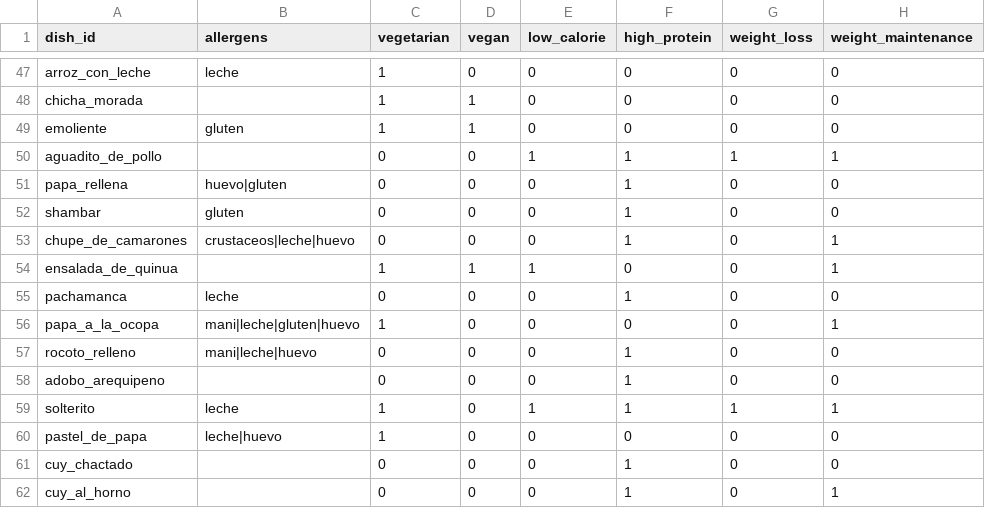
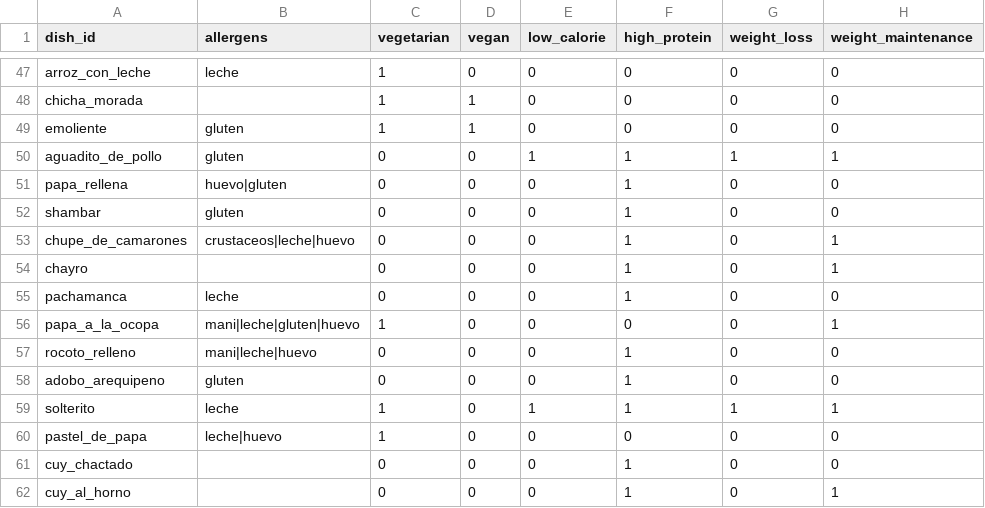
Before and after one commit to thunderfruit/peruvian-food-ontology, a CSV file: data/gold_dishes.csv, drawn as a sheet; only a part is shown, gaps mark what is left out; the diff covers the shown part only.

```diff
--- a/data/gold_dishes.csv
+++ b/data/gold_dishes.csv
@@ -49,3 +49,3 @@ chicha_morada,,1,1,0,0,0,0
 emoliente,gluten,1,1,0,0,0,0
-aguadito_de_pollo,,0,0,1,1,1,1
+aguadito_de_pollo,gluten,0,0,1,1,1,1
 papa_rellena,huevo|gluten,0,0,0,1,0,0
@@ -53,3 +53,3 @@ shambar,gluten,0,0,0,1,0,0
 chupe_de_camarones,crustaceos|leche|huevo,0,0,0,1,0,1
-ensalada_de_quinua,,1,1,1,0,0,1
+chayro,,0,0,0,1,0,1
 pachamanca,leche,0,0,0,1,0,0
@@ -57,3 +57,3 @@ papa_a_la_ocopa,mani|leche|gluten|huevo,1,0,0,0,0,1
 rocoto_relleno,mani|leche|huevo,0,0,0,1,0,0
-adobo_arequipeno,,0,0,0,1,0,0
+adobo_arequipeno,gluten,0,0,0,1,0,0
 solterito,leche,1,0,1,1,1,1
```
Also changed, not shown: 5 added rows, 5 removed rows and 32 edited cells elsewhere in this file, data/allergens.csv, data/dishes.csv, 17 other files.
